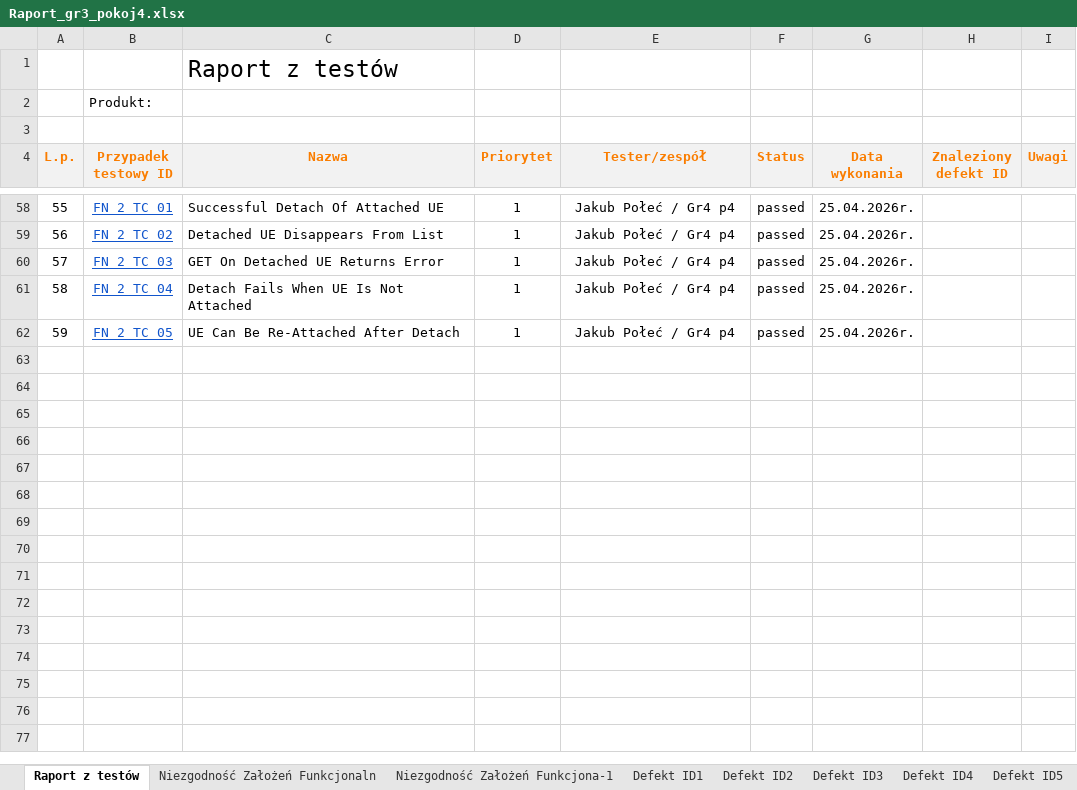
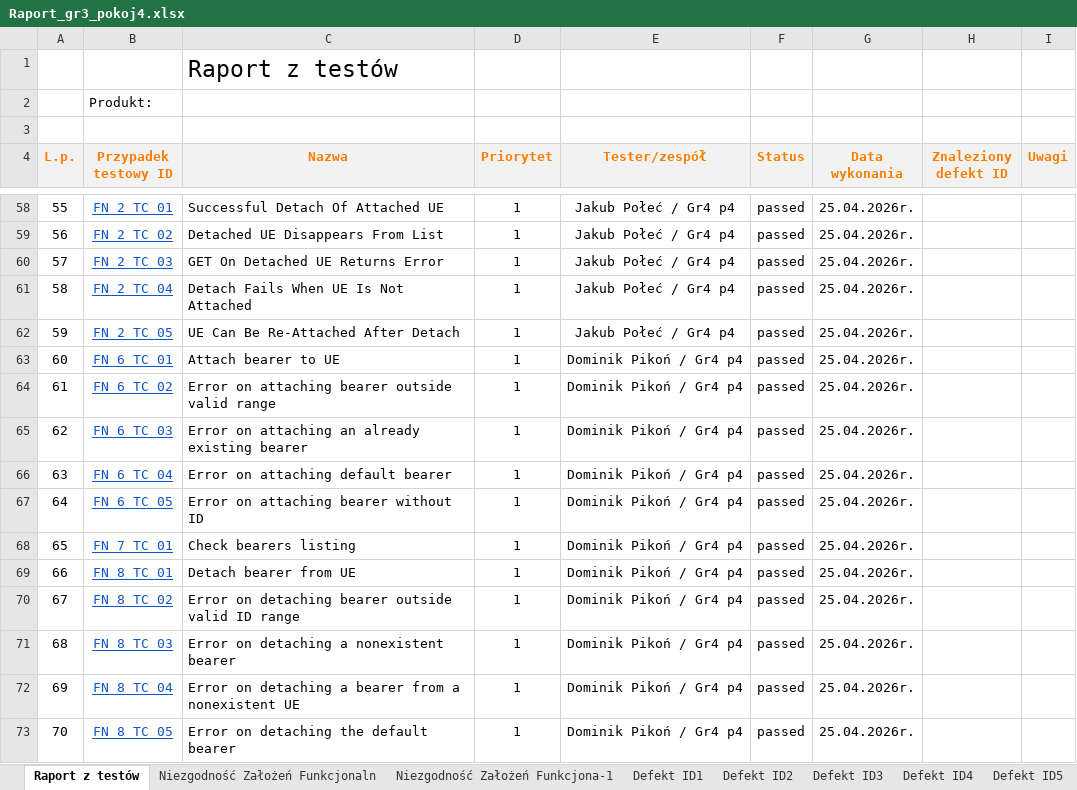
Before and after one commit to 88Michael88/TO_ROBOT, an Excel workbook: Raport_gr3_pokoj4.xlsx, sheet Raport z testów, drawn as a sheet; only a part is shown, gaps mark what is left out; values as stored, in another font and other column widths than the file's, no borders; conditional formats not drawn; the diff names each change by its address in the sheet, - before the commit and + after, or states it on an @@ line.

Commit message:
Add bearer tests results to spreadsheet

```diff
--- a/Raport_gr3_pokoj4.xlsx (sheet Raport z testów)
+++ b/Raport_gr3_pokoj4.xlsx (sheet Raport z testów)
+row 63: 60 | FN 6 TC 01 | Attach bearer to UE | 1 | Dominik Pikoń / Gr4 p4 | passed | 25.04.2026r.
+row 64: 61 | FN 6 TC 02 | Error on attaching bearer outside valid range | 1 | Dominik Pikoń / Gr4 p4 | passed | 25.04.2026r.
+row 65: 62 | FN 6 TC 03 | Error on attaching an already existing bearer | 1 | Dominik Pikoń / Gr4 p4 | passed | 25.04.2026r.
+row 66: 63 | FN 6 TC 04 | Error on attaching default bearer | 1 | Dominik Pikoń / Gr4 p4 | passed | 25.04.2026r.
+row 67: 64 | FN 6 TC 05 | Error on attaching bearer without ID | 1 | Dominik Pikoń / Gr4 p4 | passed | 25.04.2026r.
+row 68: 65 | FN 7 TC 01 | Check bearers listing | 1 | Dominik Pikoń / Gr4 p4 | passed | 25.04.2026r.
+row 69: 66 | FN 8 TC 01 | Detach bearer from UE | 1 | Dominik Pikoń / Gr4 p4 | passed | 25.04.2026r.
+row 70: 67 | FN 8 TC 02 | Error on detaching bearer outside valid ID range | 1 | Dominik Pikoń / Gr4 p4 | passed | 25.04.2026r.
+row 71: 68 | FN 8 TC 03 | Error on detaching a nonexistent bearer | 1 | Dominik Pikoń / Gr4 p4 | passed | 25.04.2026r.
+row 72: 69 | FN 8 TC 04 | Error on detaching a bearer from a nonexistent UE | 1 | Dominik Pikoń / Gr4 p4 | passed | 25.04.2026r.
+row 73: 70 | FN 8 TC 05 | Error on detaching the default bearer | 1 | Dominik Pikoń / Gr4 p4 | passed | 25.04.2026r.
```
Also changed, not shown: charts or pictures.
